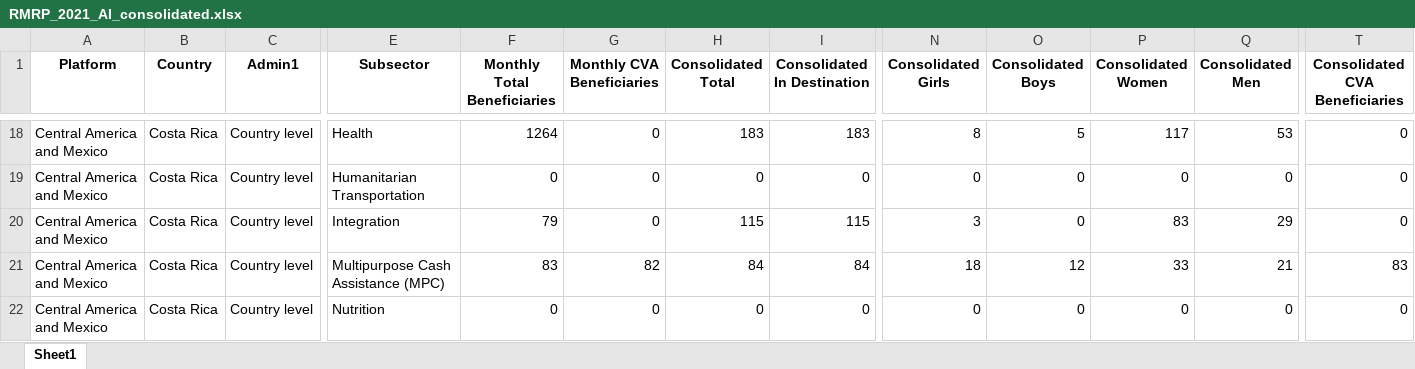
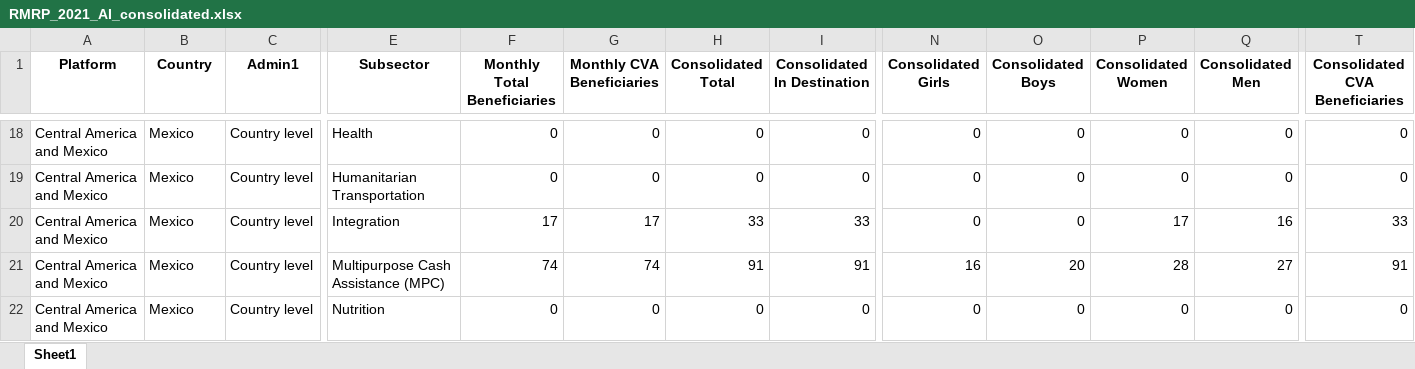
Before and after one commit to response4venezuelans/R4RMRP2022, an Excel workbook: out/RMRP_2021_AI_consolidated.xlsx, sheet Sheet1, drawn as a sheet; only a part is shown, gaps mark what is left out; values as stored, in another font and other column widths than the file's, no borders; the diff covers the shown part only; the diff names each change by its address in the sheet, - before the commit and + after, or states it on an @@ line.

```diff
--- a/out/RMRP_2021_AI_consolidated.xlsx (sheet Sheet1)
+++ b/out/RMRP_2021_AI_consolidated.xlsx (sheet Sheet1)
-B18:B22 (Country): Costa Rica
+B18:B22 (Country): Mexico
-F18 (Monthly Total Beneficiaries): 1264
+F18 (Monthly Total Beneficiaries): 0
-H18 (Consolidated Total): 183
+H18 (Consolidated Total): 0
-I18 (Consolidated In Destination): 183
+I18 (Consolidated In Destination): 0
-N18 (Consolidated Girls): 8
+N18 (Consolidated Girls): 0
-O18 (Consolidated Boys): 5
+O18 (Consolidated Boys): 0
-P18 (Consolidated Women): 117
+P18 (Consolidated Women): 0
-Q18 (Consolidated Men): 53
+Q18 (Consolidated Men): 0
-F20 (Monthly Total Beneficiaries): 79
+F20 (Monthly Total Beneficiaries): 17
-G20 (Monthly CVA Beneficiaries): 0
+G20 (Monthly CVA Beneficiaries): 17
-H20 (Consolidated Total): 115
+H20 (Consolidated Total): 33
-I20 (Consolidated In Destination): 115
+I20 (Consolidated In Destination): 33
-N20 (Consolidated Girls): 3
+N20 (Consolidated Girls): 0
-P20 (Consolidated Women): 83
+P20 (Consolidated Women): 17
-Q20 (Consolidated Men): 29
+Q20 (Consolidated Men): 16
-T20 (Consolidated CVA Beneficiaries): 0
+T20 (Consolidated CVA Beneficiaries): 33
-F21 (Monthly Total Beneficiaries): 83
+F21 (Monthly Total Beneficiaries): 74
-G21 (Monthly CVA Beneficiaries): 82
+G21 (Monthly CVA Beneficiaries): 74
-H21 (Consolidated Total): 84
+H21 (Consolidated Total): 91
-I21 (Consolidated In Destination): 84
+I21 (Consolidated In Destination): 91
-N21 (Consolidated Girls): 18
+N21 (Consolidated Girls): 16
-O21 (Consolidated Boys): 12
+O21 (Consolidated Boys): 20
-P21 (Consolidated Women): 33
+P21 (Consolidated Women): 28
-Q21 (Consolidated Men): 21
+Q21 (Consolidated Men): 27
-T21 (Consolidated CVA Beneficiaries): 83
+T21 (Consolidated CVA Beneficiaries): 91
```
Also changed, not shown: 1 added row, 1 removed row and 138 edited cells elsewhere in this sheet, data/Activities_5W_2022.xlsx, out/5WErrorReport.xlsx, 4 other files.
